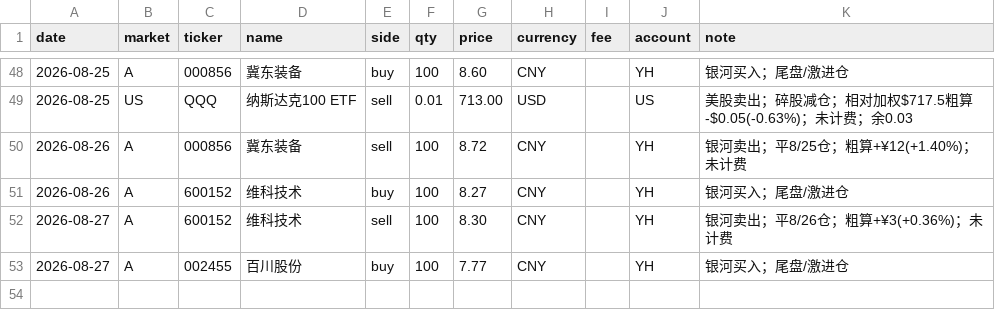
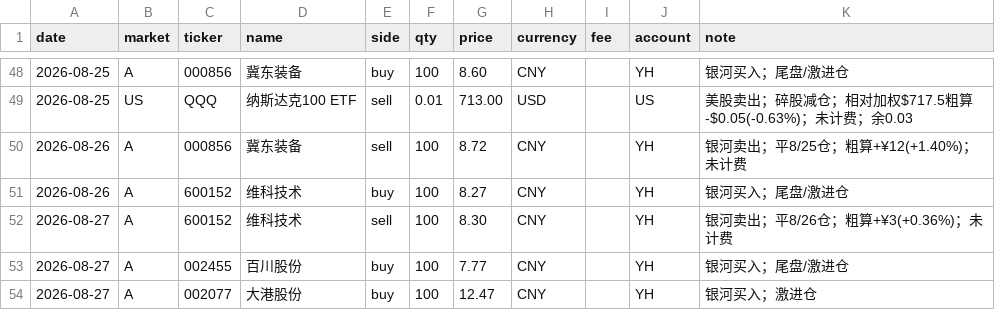
Before and after one commit to zhenfeng95/invest-agent, a CSV file: data/raw/trades/trades-2026-08.csv, drawn as a sheet; only a part is shown, gaps mark what is left out; the diff names each change by its address in the sheet, - before the commit and + after, or states it on an @@ line.

```diff
--- a/data/raw/trades/trades-2026-08.csv
+++ b/data/raw/trades/trades-2026-08.csv
+row 54: 2026-08-27 | A | 002077 | 大港股份 | buy | 100 | 12.47 | CNY |  | YH | 银河买入；激进仓
```
Also changed, not shown: 10 other files.
